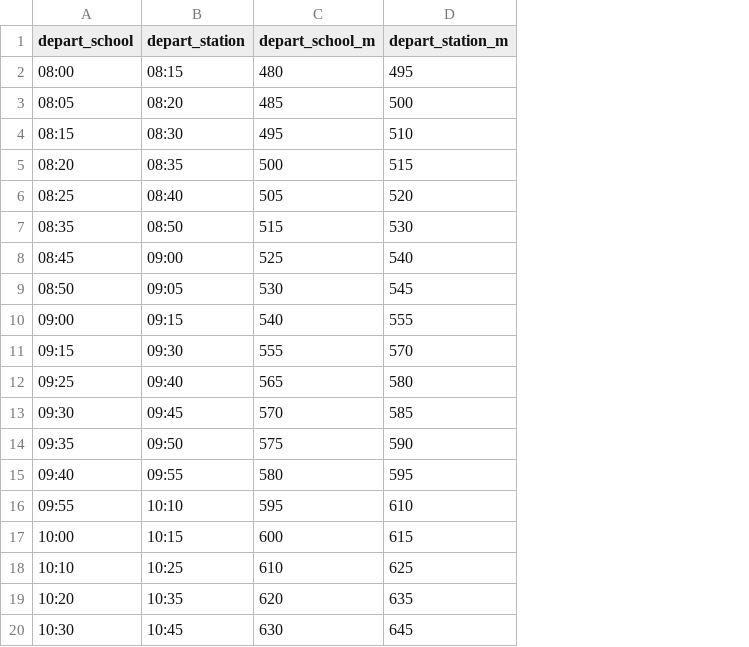
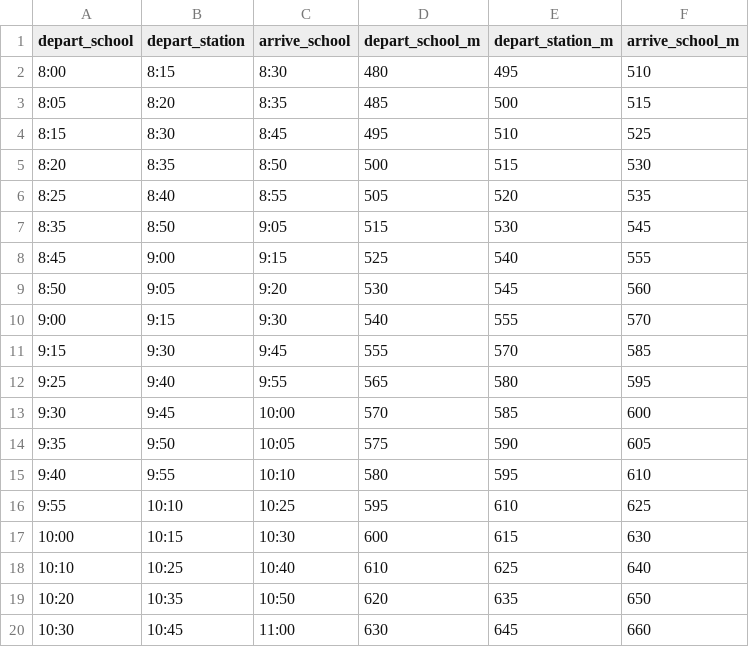
Before and after one commit to ijodea/homerun, a CSV file: server/src/timetable/mStation.csv, drawn as a sheet; only a part is shown; the diff names each change by its address in the sheet, - before the commit and + after, or states it on an @@ line.

```diff
--- a/server/src/timetable/mStation.csv
+++ b/server/src/timetable/mStation.csv
+column C (arrive_school), rows 2-20: 8:30 | 8:35 | 8:45 | 8:50 | 8:55 | 9:05 | 9:15 | 9:20 | 9:30 | 9:45 | 9:55 | 10:00 | 10:05 | 10:10 | 10:25 | 10:30 | 10:40 | 10:50 | 11:00
+column F (arrive_school_m), rows 2-20: 510 | 515 | 525 | 530 | 535 | 545 | 555 | 560 | 570 | 585 | 595 | 600 | 605 | 610 | 625 | 630 | 640 | 650 | 660
-A2 (depart_school): 08:00
+A2 (depart_school): 8:00
-B2 (depart_station): 08:15
+B2 (depart_station): 8:15
-A3 (depart_school): 08:05
+A3 (depart_school): 8:05
-B3 (depart_station): 08:20
+B3 (depart_station): 8:20
-A4 (depart_school): 08:15
+A4 (depart_school): 8:15
-B4 (depart_station): 08:30
+B4 (depart_station): 8:30
-A5 (depart_school): 08:20
+A5 (depart_school): 8:20
-B5 (depart_station): 08:35
+B5 (depart_station): 8:35
-A6 (depart_school): 08:25
+A6 (depart_school): 8:25
-B6 (depart_station): 08:40
+B6 (depart_station): 8:40
-A7 (depart_school): 08:35
+A7 (depart_school): 8:35
-B7 (depart_station): 08:50
+B7 (depart_station): 8:50
-A8 (depart_school): 08:45
+A8 (depart_school): 8:45
-B8 (depart_station): 09:00
+B8 (depart_station): 9:00
-A9 (depart_school): 08:50
+A9 (depart_school): 8:50
-B9 (depart_station): 09:05
+B9 (depart_station): 9:05
-A10 (depart_school): 09:00
+A10 (depart_school): 9:00
-B10 (depart_station): 09:15
+B10 (depart_station): 9:15
-A11 (depart_school): 09:15
+A11 (depart_school): 9:15
-B11 (depart_station): 09:30
+B11 (depart_station): 9:30
-A12 (depart_school): 09:25
+A12 (depart_school): 9:25
-B12 (depart_station): 09:40
+B12 (depart_station): 9:40
-A13 (depart_school): 09:30
+A13 (depart_school): 9:30
-B13 (depart_station): 09:45
+B13 (depart_station): 9:45
-A14 (depart_school): 09:35
+A14 (depart_school): 9:35
-B14 (depart_station): 09:50
+B14 (depart_station): 9:50
-A15 (depart_school): 09:40
+A15 (depart_school): 9:40
-B15 (depart_station): 09:55
+B15 (depart_station): 9:55
-A16 (depart_school): 09:55
+A16 (depart_school): 9:55
```
Also changed, not shown: server/src/timetable/everline.csv, 3 other files.
